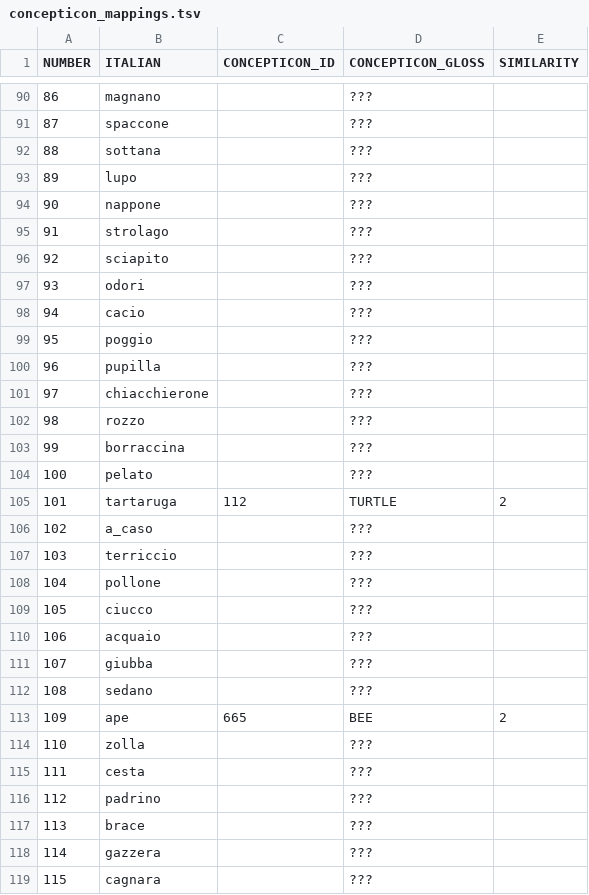
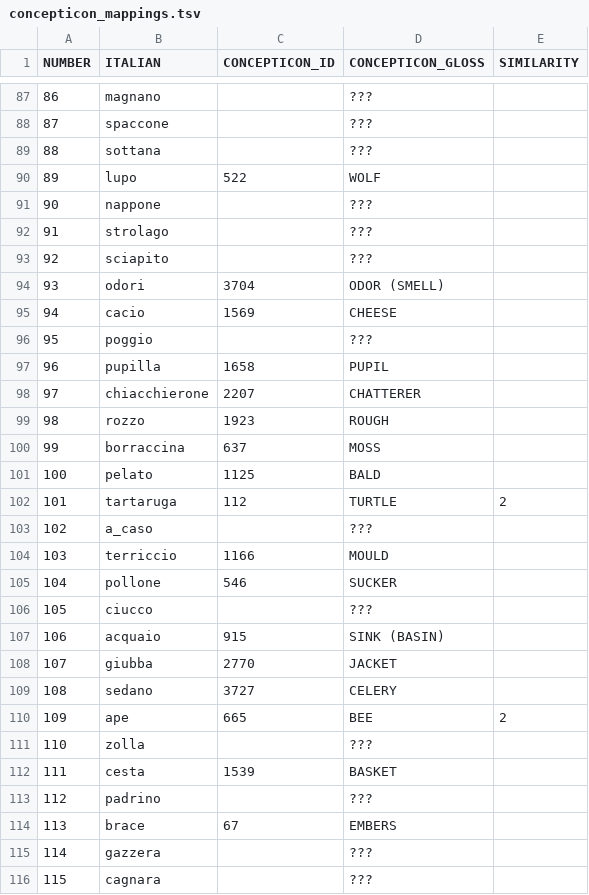
Before and after one commit to lexibank/alt, a TSV file: etc/concepticon_mappings.tsv, drawn as a sheet; only a part is shown, gaps mark what is left out; the diff covers the shown part only.

```diff
--- a/etc/concepticon_mappings.tsv
+++ b/etc/concepticon_mappings.tsv
@@ -92,3 +89,3 @@ NUMBER	ITALIAN	CONCEPTICON_ID	CONCEPTICON_GLOSS	SIMILARITY
 88	sottana		???	
-89	lupo		???	
+89	lupo	522	WOLF
 90	nappone		???	
@@ -96,23 +93,23 @@ NUMBER	ITALIAN	CONCEPTICON_ID	CONCEPTICON_GLOSS	SIMILARITY
 92	sciapito		???	
-93	odori		???	
-94	cacio		???	
+93	odori	3704	ODOR (SMELL)
+94	cacio	1569	CHEESE
 95	poggio		???	
-96	pupilla		???	
-97	chiacchierone		???	
-98	rozzo		???	
-99	borraccina		???	
-100	pelato		???	
+96	pupilla	1658	PUPIL
+97	chiacchierone	2207	CHATTERER
+98	rozzo	1923	ROUGH
+99	borraccina	637	MOSS
+100	pelato	1125	BALD
 101	tartaruga	112	TURTLE	2
 102	a_caso		???	
-103	terriccio		???	
-104	pollone		???	
+103	terriccio	1166	MOULD
+104	pollone	546	SUCKER
 105	ciucco		???	
-106	acquaio		???	
-107	giubba		???	
-108	sedano		???	
+106	acquaio	915	SINK (BASIN)
+107	giubba	2770	JACKET
+108	sedano	3727	CELERY
 109	ape	665	BEE	2
 110	zolla		???	
-111	cesta		???	
+111	cesta	1539	BASKET
 112	padrino		???	
-113	brace		???	
+113	brace	67	EMBERS
 114	gazzera		???	
```
Also changed, not shown: 5 removed rows, 1 moved row and 74 edited cells elsewhere in this file, cldf/parameters.csv, 7 other files.
